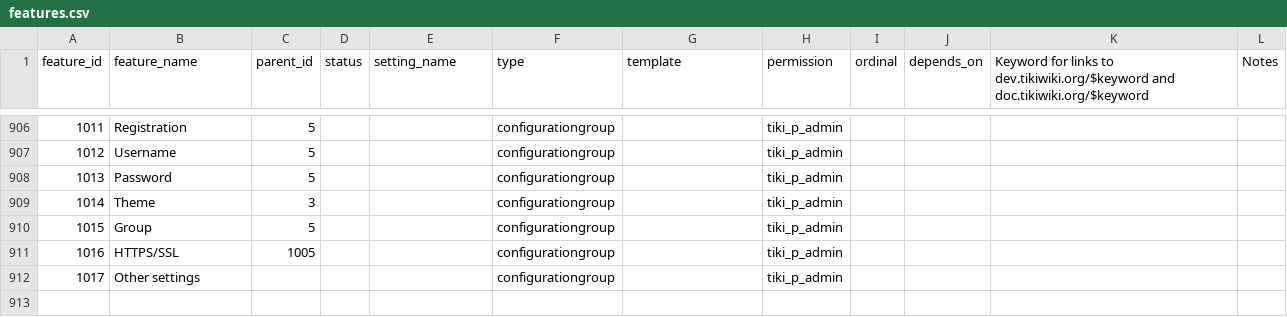
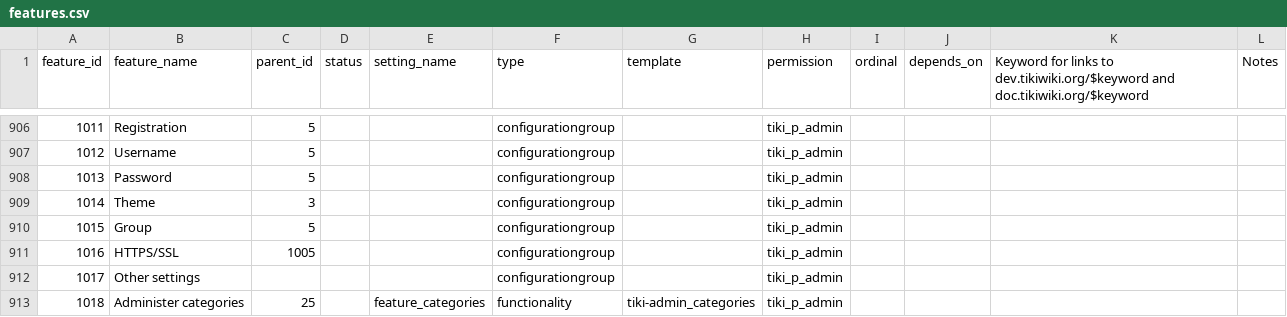
Before and after one commit to meta-net-ar/tiki, a CSV file: db/features.csv, drawn as a sheet; only a part is shown, gaps mark what is left out.

Commit message:
[FIX] more data for tiki-magic.php

```diff
--- a/db/features.csv
+++ b/db/features.csv
@@ -912 +912,2 @@ feature_id,feature_name,parent_id,status,setting_name,type,template,permission,o
 1017,Other settings,,,,configurationgroup,,tiki_p_admin,,,,
+1018,Administer categories,25,,feature_categories,functionality,tiki-admin_categories,tiki_p_admin,,,,
```
